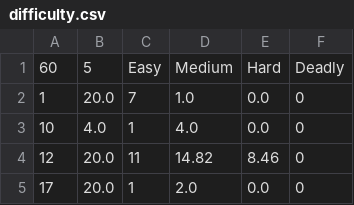
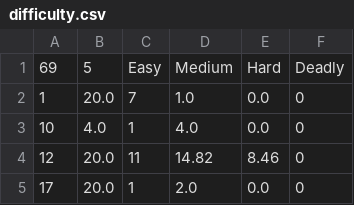
Before and after one commit to DougKeller/AI-Heuristics-Final, a CSV file: dnd/difficulty.csv, drawn as a sheet; only a part is shown; the diff covers the shown part only.

```diff
--- a/dnd/difficulty.csv
+++ b/dnd/difficulty.csv
@@ -1,2 +1,2 @@
-60,5,Easy,Medium,Hard,Deadly
+69,5,Easy,Medium,Hard,Deadly
 1,20.0,7,1.0,0.0,0
```
Also changed, not shown: 9 added rows elsewhere in this file, 5 other files.
